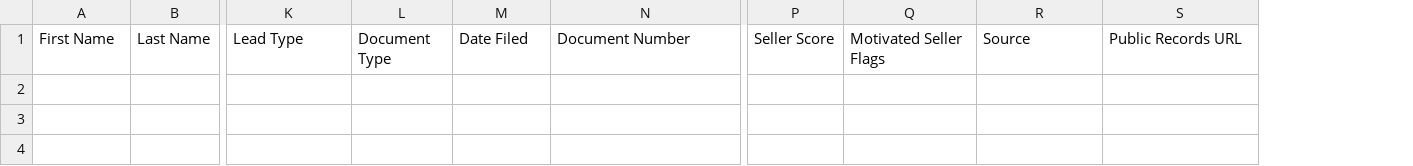
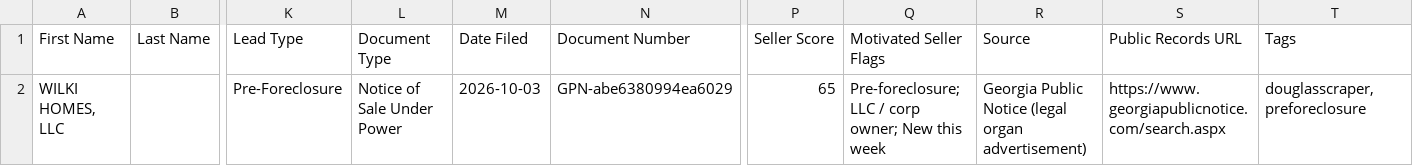
Before and after one commit to terrellkday/Douglas-Leads-Scraper, a CSV file: data/ghl_leads.csv, drawn as a sheet; only a part is shown, gaps mark what is left out; rows hold the shown columns only; the diff names each change by its address in the sheet, - before the commit and + after, or states it on an @@ line.

```diff
--- a/data/ghl_leads.csv
+++ b/data/ghl_leads.csv
+column T (Tags), empty
+row 2: WILKI HOMES, LLC |  | Pre-Foreclosure | Notice of Sale Under Power | 2026-10-03 | GPN-abe6380994ea6029 | 65 | Pre-foreclosure; LLC / corp owner; New this week | Georgia Public Notice (legal organ advertisement) | https://www.georgiapublicnotice.com/search.aspx | douglasscraper,preforeclosure
```
Also changed, not shown: 7 other files.
